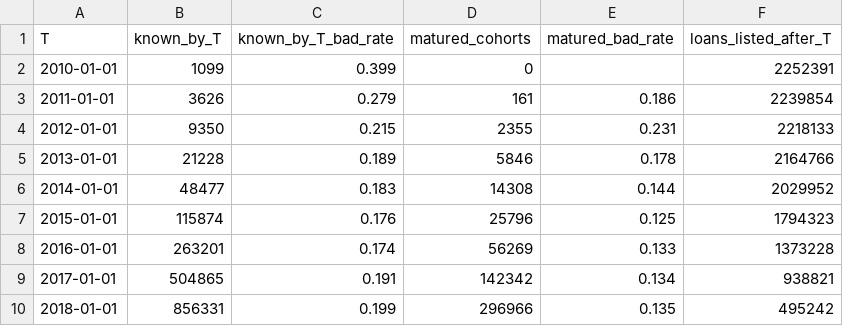
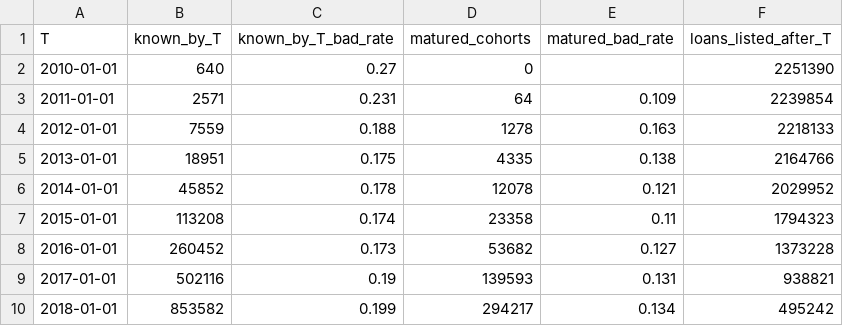
Before and after one commit to JuanGarridoGarcia/credit-risk-mlops, a CSV file: reports/data_audit/labels_at_start_date.csv, drawn as a sheet.

```diff
--- a/reports/data_audit/labels_at_start_date.csv
+++ b/reports/data_audit/labels_at_start_date.csv
@@ -1,10 +1,10 @@
 T,known_by_T,known_by_T_bad_rate,matured_cohorts,matured_bad_rate,loans_listed_after_T
-2010-01-01,1099,0.399,0,,2252391
-2011-01-01,3626,0.279,161,0.186,2239854
-2012-01-01,9350,0.215,2355,0.231,2218133
-2013-01-01,21228,0.189,5846,0.178,2164766
-2014-01-01,48477,0.183,14308,0.144,2029952
-2015-01-01,115874,0.176,25796,0.125,1794323
-2016-01-01,263201,0.174,56269,0.133,1373228
-2017-01-01,504865,0.191,142342,0.134,938821
-2018-01-01,856331,0.199,296966,0.135,495242
+2010-01-01,640,0.27,0,,2251390
+2011-01-01,2571,0.231,64,0.109,2239854
+2012-01-01,7559,0.188,1278,0.163,2218133
+2013-01-01,18951,0.175,4335,0.138,2164766
+2014-01-01,45852,0.178,12078,0.121,2029952
+2015-01-01,113208,0.174,23358,0.11,1794323
+2016-01-01,260452,0.173,53682,0.127,1373228
+2017-01-01,502116,0.19,139593,0.131,938821
+2018-01-01,853582,0.199,294217,0.134,495242
```
Also changed, not shown: reports/data_audit/bad_rate_by_state.csv, reports/data_audit/label_delay.csv, 9 other files.
